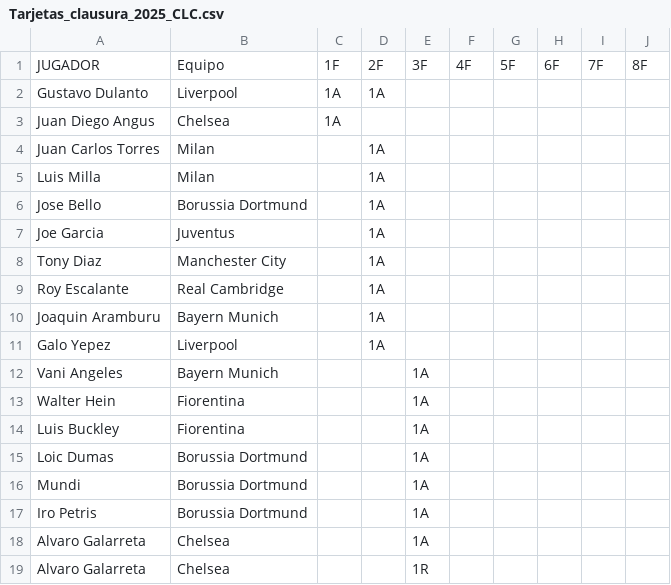
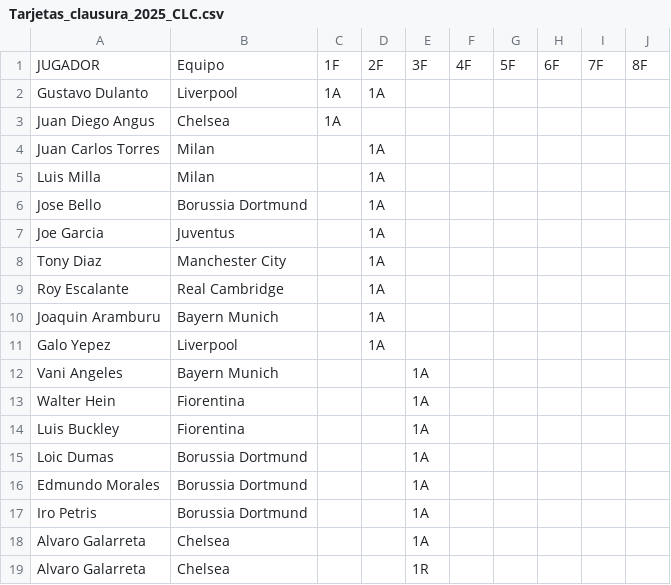
Before and after one commit to jsaraviadrago/verbose-system, a CSV file: Tarjetas_clausura_2025_CLC.csv, drawn as a sheet.

Commit message:
Update Tarjetas_clausura_2025_CLC.csv

```diff
--- a/Tarjetas_clausura_2025_CLC.csv
+++ b/Tarjetas_clausura_2025_CLC.csv
@@ -15,3 +15,3 @@ Luis Buckley,Fiorentina,,,1A,,,,,
 Loic Dumas,Borussia Dortmund,,,1A,,,,,
-Mundi,Borussia Dortmund,,,1A,,,,,
+Edmundo Morales,Borussia Dortmund,,,1A,,,,,
 Iro Petris,Borussia Dortmund,,,1A,,,,,
```
